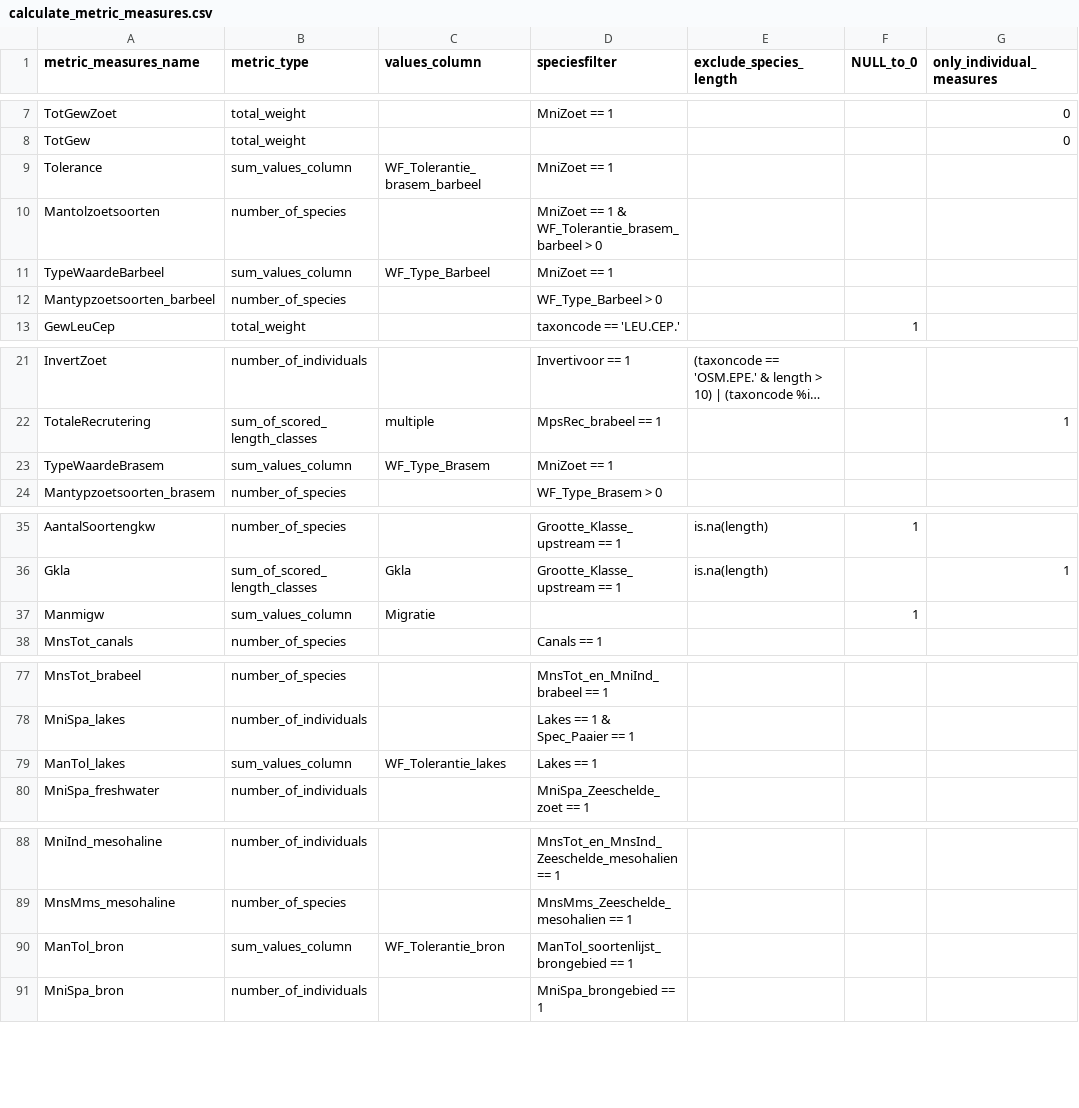
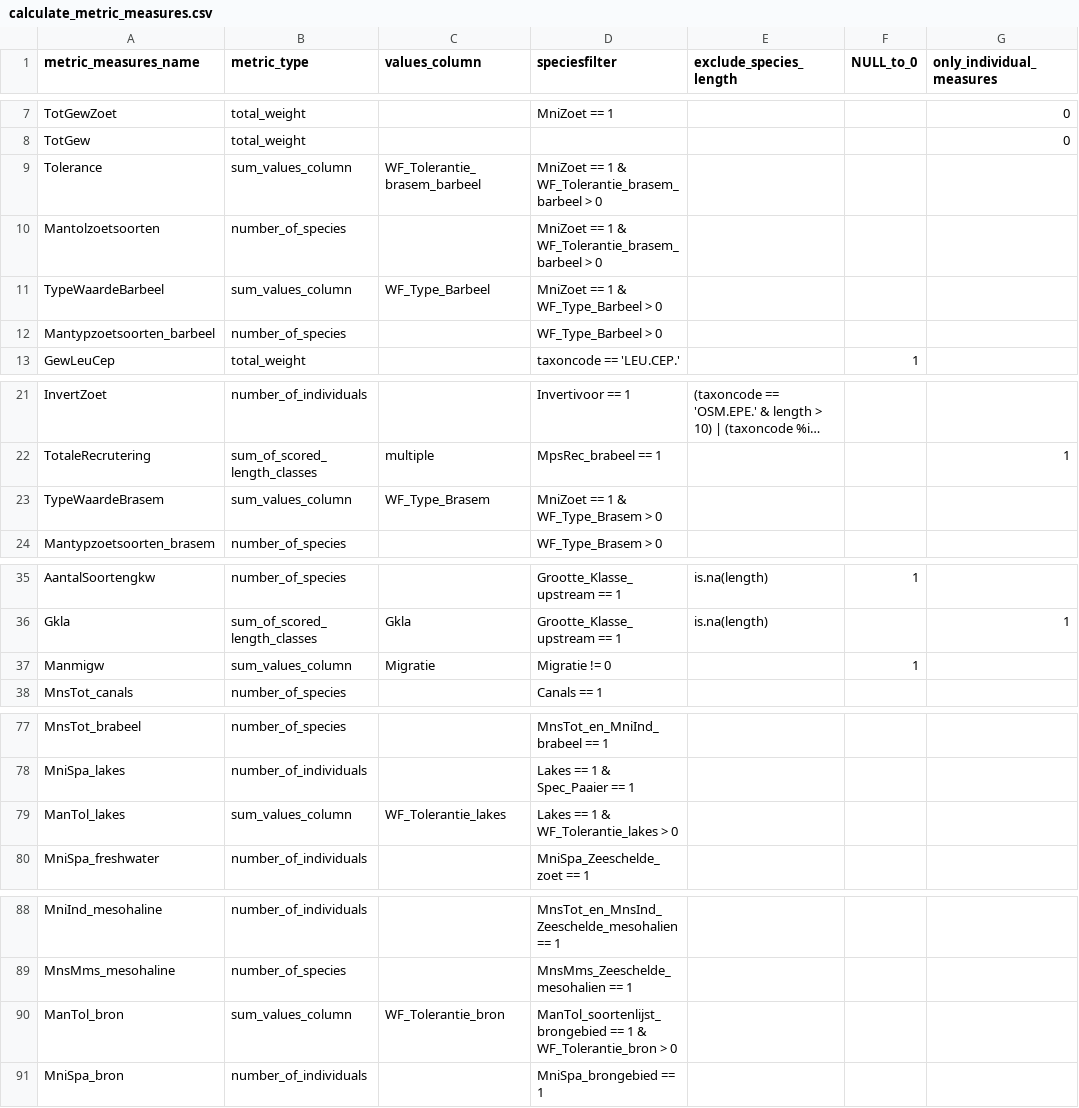
Before and after one commit to inbo/EQRfishes, a CSV file: inst/extdata/calculate_metric_measures.csv, drawn as a sheet; only a part is shown, gaps mark what is left out; long unchanged cells end in …; the diff names each change by its address in the sheet, - before the commit and + after, or states it on an @@ line.

Commit message:
metric measures: remove species with 0 value in lists where the sum of values is calculated

```diff
--- a/inst/extdata/calculate_metric_measures.csv
+++ b/inst/extdata/calculate_metric_measures.csv
-D9 (speciesfilter): MniZoet == 1
+D9 (speciesfilter): MniZoet == 1 & WF_Tolerantie_brasem_barbeel > 0
-D11 (speciesfilter): MniZoet == 1
+D11 (speciesfilter): MniZoet == 1 & WF_Type_Barbeel > 0
-D23 (speciesfilter): MniZoet == 1
+D23 (speciesfilter): MniZoet == 1 & WF_Type_Brasem > 0
-D37 (speciesfilter): (empty)
+D37 (speciesfilter): Migratie != 0
-D79 (speciesfilter): Lakes == 1
+D79 (speciesfilter): Lakes == 1 & WF_Tolerantie_lakes > 0
-D90 (speciesfilter): …== 1
+D90 (speciesfilter): …== 1 & WF_Tolerantie_bron > 0
```
